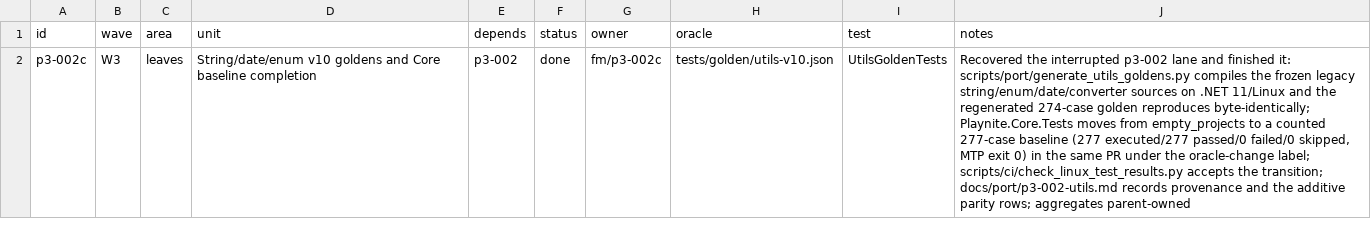
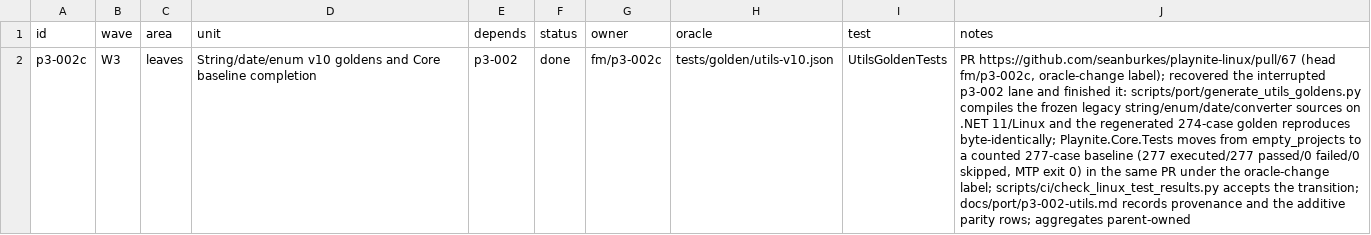
Before and after one commit to seanburkes/playnite-linux, a TSV file: docs/port/units/p3-002c.queue.tsv, drawn as a sheet; the diff names each change by its address in the sheet, - before the commit and + after, or states it on an @@ line.

Commit message:
docs(port): record the p3-002 completion PR in its shards

```diff
--- a/docs/port/units/p3-002c.queue.tsv
+++ b/docs/port/units/p3-002c.queue.tsv
-J2 (notes): Recovered the interrupted…
+J2 (notes): PR https://github.com/seanburkes/playnite-linux/pull/67 (head fm/p3-002c, oracle-change label); recovered the interrupted…
```
Also changed, not shown: docs/port/units/p3-002.queue.tsv.
